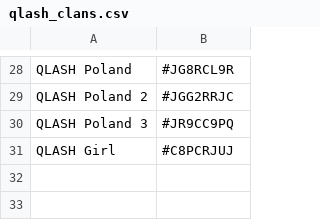
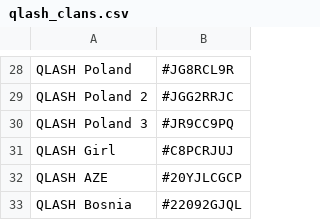
Before and after one commit to lorycontixd/qlashbot, a CSV file: qlash_clans.csv, drawn as a sheet; only a part is shown, gaps mark what is left out; the diff names each change by its address in the sheet, - before the commit and + after, or states it on an @@ line.

```diff
--- a/qlash_clans.csv
+++ b/qlash_clans.csv
+row 32: QLASH AZE | #20YJLCGCP
+row 33: QLASH Bosnia | #22092GJQL
```
Also changed, not shown: 38 other files.
